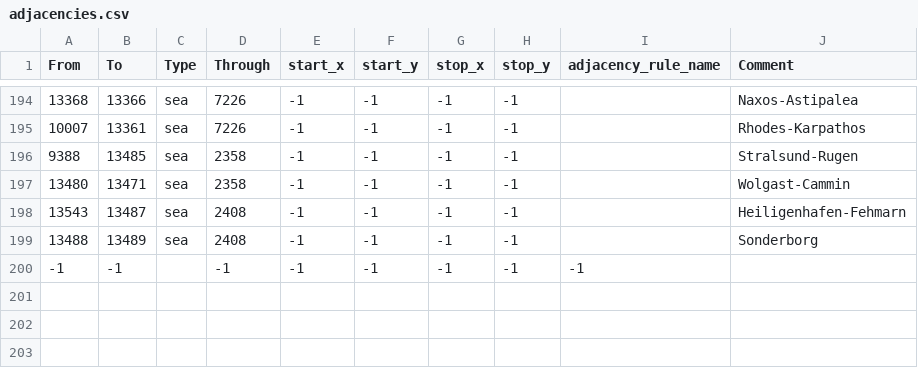
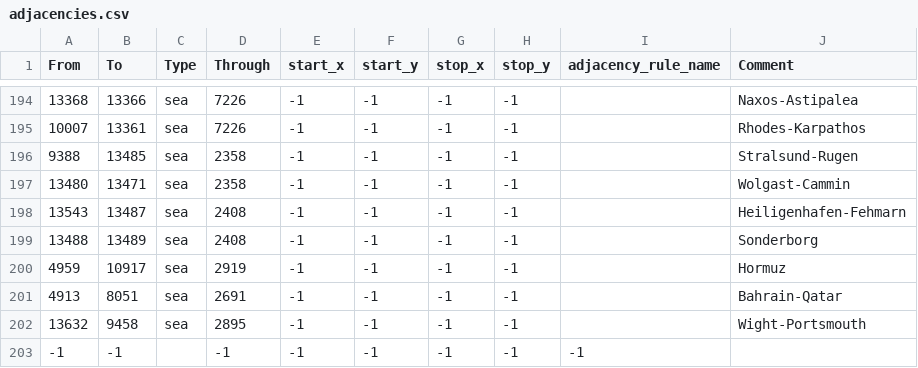
Before and after one commit to FilippGreatNot/CollabWorld1, a CSV file: map/adjacencies.csv, drawn as a sheet; only a part is shown, gaps mark what is left out; the diff names each change by its address in the sheet, - before the commit and + after, or states it on an @@ line.

```diff
--- a/map/adjacencies.csv
+++ b/map/adjacencies.csv
+row 200: 4959 | 10917 | sea | 2919 | -1 | -1 | -1 | -1 |  | Hormuz
+row 201: 4913 | 8051 | sea | 2691 | -1 | -1 | -1 | -1 |  | Bahrain-Qatar
+row 202: 13632 | 9458 | sea | 2895 | -1 | -1 | -1 | -1 |  | Wight-Portsmouth
```
Also changed, not shown: map/definition.csv, 58 other files.
